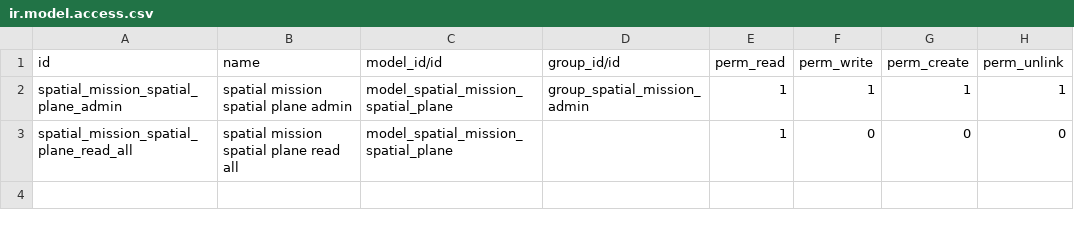
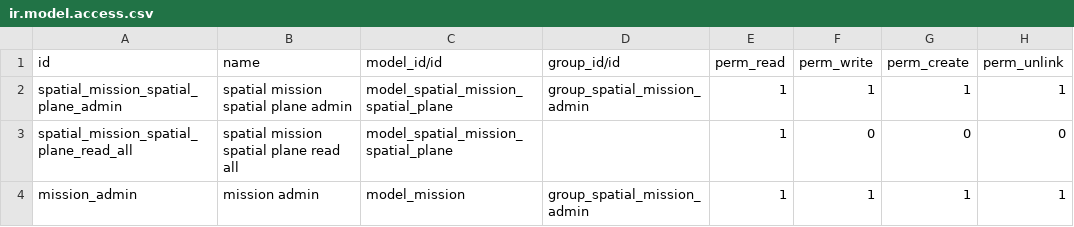
Before and after one commit to JCruzCr/odootraning, a CSV file: odoo_spacial_mission/security/ir.model.access.csv, drawn as a sheet; the diff names each change by its address in the sheet, - before the commit and + after, or states it on an @@ line.

```diff
--- a/odoo_spacial_mission/security/ir.model.access.csv
+++ b/odoo_spacial_mission/security/ir.model.access.csv
+row 4: mission_admin | mission admin | model_mission | group_spatial_mission_admin | 1 | 1 | 1 | 1
```
Also changed, not shown: odoo_academy/security/ir.model.access.csv, 18 other files.
